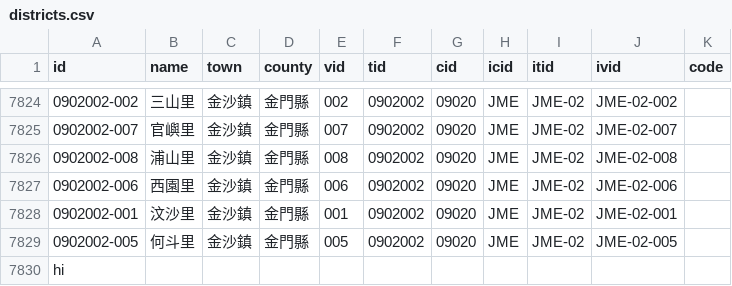
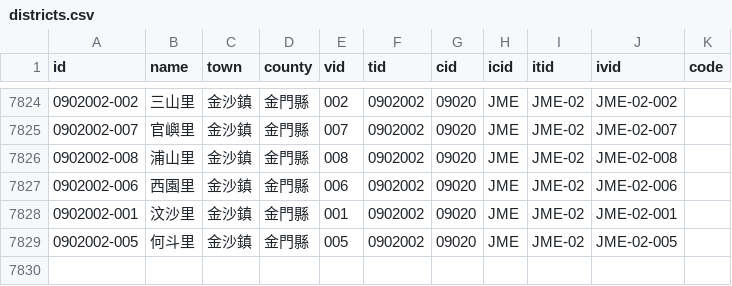
Before and after one commit to g0v/twgeojson, a CSV file: districts.csv, drawn as a sheet; only a part is shown, gaps mark what is left out.

Commit message:
Update districts.csv
Remove typechecker-exercising row

```diff
--- a/districts.csv
+++ b/districts.csv
@@ -7829,2 +7829 @@ id,name,town,county,vid,tid,cid,icid,itid,ivid,code
 0902002-005,何斗里,金沙鎮,金門縣,005,0902002,09020,JME,JME-02,JME-02-005,
-hi
```
